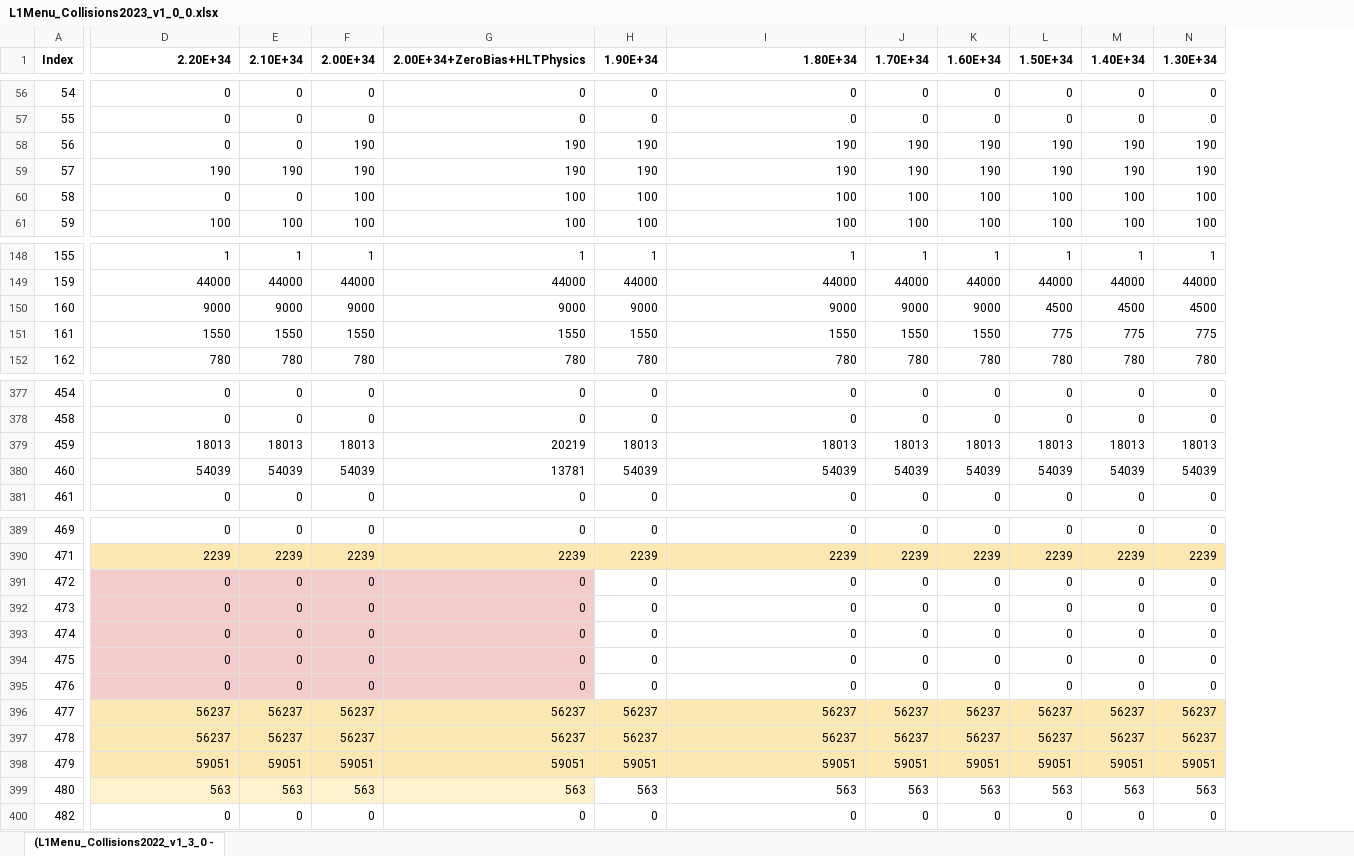
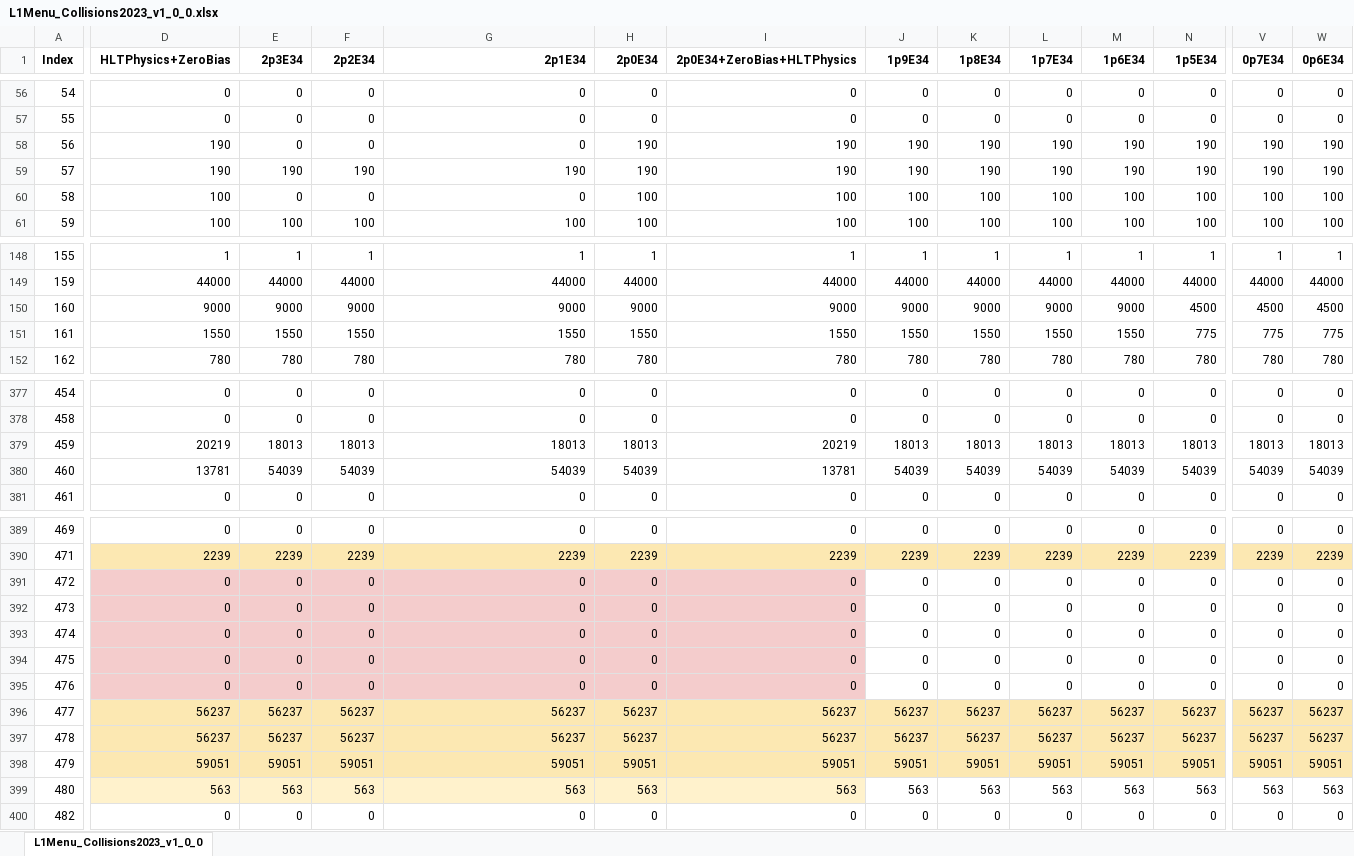
Before and after one commit to cms-l1-dpg/L1MenuRun3, an Excel workbook: development/L1Menu_Collisions2023_v1_0_0/PrescaleTable/L1Menu_Collisions2023_v1_0_0.xlsx, sheet L1Menu_Collisions2023_v1_0_0, drawn as a sheet; only a part is shown, gaps mark what is left out; values as stored, in another font and other column widths than the file's, no borders; conditional formats not drawn; the diff covers the shown part only; the diff names each change by its address in the sheet, - before the commit and + after, or states it on an @@ line.

```diff
--- a/development/L1Menu_Collisions2023_v1_0_0/PrescaleTable/L1Menu_Collisions2023_v1_0_0.xlsx (sheet L1Menu_Collisions2023_v1_0_0)
+++ b/development/L1Menu_Collisions2023_v1_0_0/PrescaleTable/L1Menu_Collisions2023_v1_0_0.xlsx (sheet L1Menu_Collisions2023_v1_0_0)
-sheet tab: (L1Menu_Collisions2022_v1_3_0 -
+sheet tab: L1Menu_Collisions2023_v1_0_0
+column V (0p7E34), rows 56-61: 0 | 0 | 190 | 190 | 100 | 100; rows 148-152: 1 | 44000 | 4500 | 775 | 780; rows 377-381: 0 | 0 | 18013 | 54039 | 0; rows 389-400: 0 | 2239 | 0 | 0 | 0 | 0 | 0 | 56237 | 56237 | 59051 | 563 | 0
+column W (0p6E34), rows 56-61: 0 | 0 | 190 | 190 | 100 | 100; rows 148-152: 1 | 44000 | 4500 | 775 | 780; rows 377-381: 0 | 0 | 18013 | 54039 | 0; rows 389-400: 0 | 2239 | 0 | 0 | 0 | 0 | 0 | 56237 | 56237 | 59051 | 563 | 0
-D1: 2.20E+34
+D1: HLTPhysics+ZeroBias
-E1: 2.10E+34
+E1: 2p3E34
-F1: 2.00E+34
+F1: 2p2E34
-G1: 2.00E+34+ZeroBias+HLTPhysics
+G1: 2p1E34
-H1: 1.90E+34
+H1: 2p0E34
-I1: 1.80E+34
+I1: 2p0E34+ZeroBias+HLTPhysics
-J1: 1.70E+34
+J1: 1p9E34
-K1: 1.60E+34
+K1: 1p8E34
-L1: 1.50E+34
+L1: 1p7E34
-M1: 1.40E+34
+M1: 1p6E34
-N1: 1.30E+34
+N1: 1p5E34
-D58 (HLTPhysics+ZeroBias): 0
+D58 (HLTPhysics+ZeroBias): 190
-F58 (2p2E34): 190
+F58 (2p2E34): 0
-G58 (2p1E34): 190
+G58 (2p1E34): 0
-D60 (HLTPhysics+ZeroBias): 0
+D60 (HLTPhysics+ZeroBias): 100
-F60 (2p2E34): 100
+F60 (2p2E34): 0
-G60 (2p1E34): 100
+G60 (2p1E34): 0
-L150 (1p7E34): 4500
+L150 (1p7E34): 9000
-M150 (1p6E34): 4500
+M150 (1p6E34): 9000
-L151 (1p7E34): 775
+L151 (1p7E34): 1550
-M151 (1p6E34): 775
+M151 (1p6E34): 1550
-D379 (HLTPhysics+ZeroBias): 18013
+D379 (HLTPhysics+ZeroBias): 20219
-G379 (2p1E34): 20219
+G379 (2p1E34): 18013
-I379 (2p0E34+ZeroBias+HLTPhysics): 18013
+I379 (2p0E34+ZeroBias+HLTPhysics): 20219
-D380 (HLTPhysics+ZeroBias): 54039
+D380 (HLTPhysics+ZeroBias): 13781
-G380 (2p1E34): 13781
+G380 (2p1E34): 54039
-I380 (2p0E34+ZeroBias+HLTPhysics): 54039
+I380 (2p0E34+ZeroBias+HLTPhysics): 13781
-H391:I395 fill: none
+H391:I395 fill: #F4CCCC
-H399:I399 fill: none
+H399:I399 fill: #FFF2CC
```
Also changed, not shown: 44 edited cells and cell formats elsewhere in this sheet, 1 other file.
